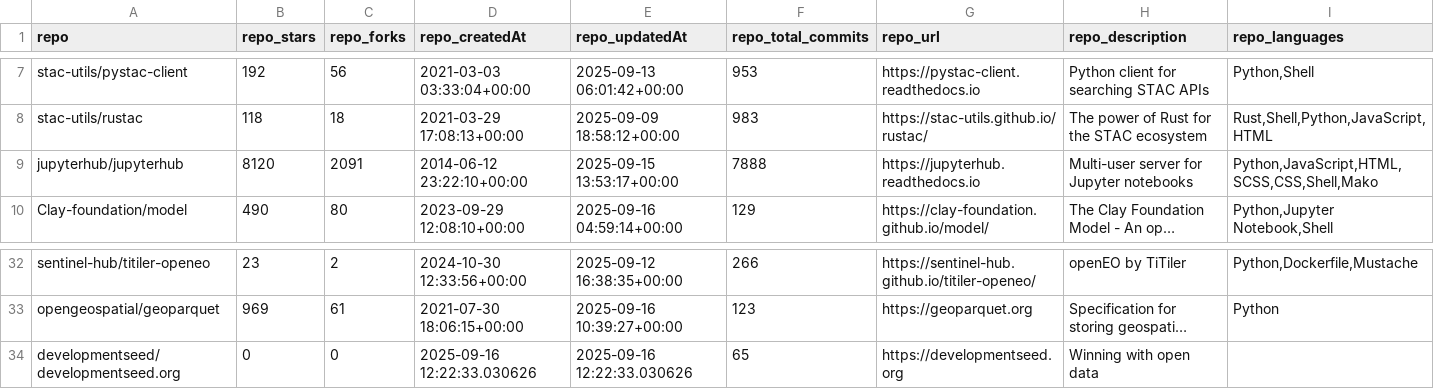
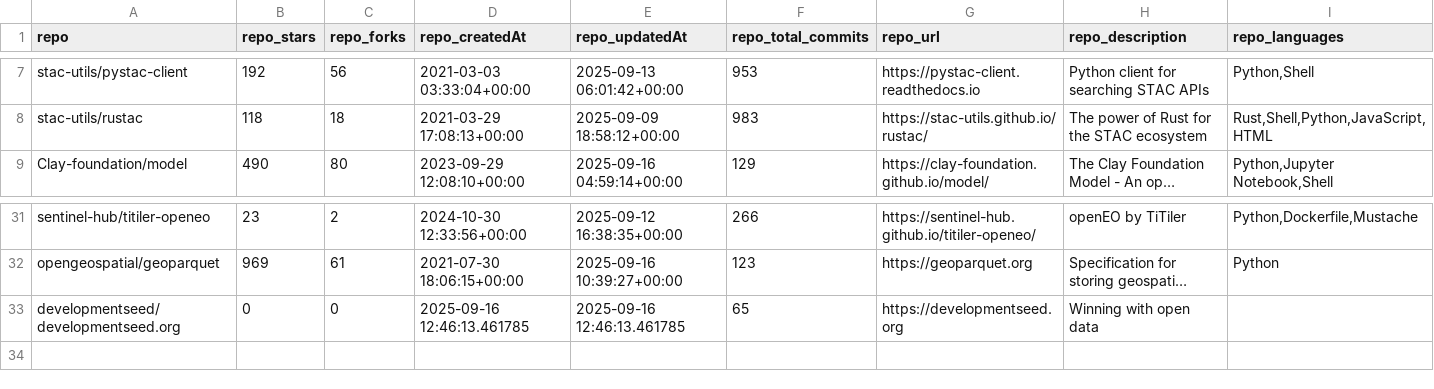
Before and after one commit to developmentseed/contributor-network, a CSV file: data/repositories.csv, drawn as a sheet; only a part is shown, gaps mark what is left out; long unchanged cells end in …; removed rows and columns are numbered as before the commit, all else as after; the diff names each change by its address in the sheet, - before the commit and + after, or states it on an @@ line.

```diff
--- a/data/repositories.csv
+++ b/data/repositories.csv
-row 9: jupyterhub/jupyterhub | 8120 | 2091 | 2014-06-12 23:22:10+00:00 | 2025-09-15 13:53:17+00:00 | 7888 | https://jupyterhub.readthedocs.io | Multi-user server for Jupyter notebooks | Python,JavaScript,HTML,SCSS,CSS,Shell,Mako
-D33 (repo_createdAt): 2025-09-16 12:22:33.030626
+D33 (repo_createdAt): 2025-09-16 12:46:13.461785
-E33 (repo_updatedAt): 2025-09-16 12:22:33.030626
+E33 (repo_updatedAt): 2025-09-16 12:46:13.461785
```
Also changed, not shown: data/links.csv, data/top_contributors.csv, 1 other file.
